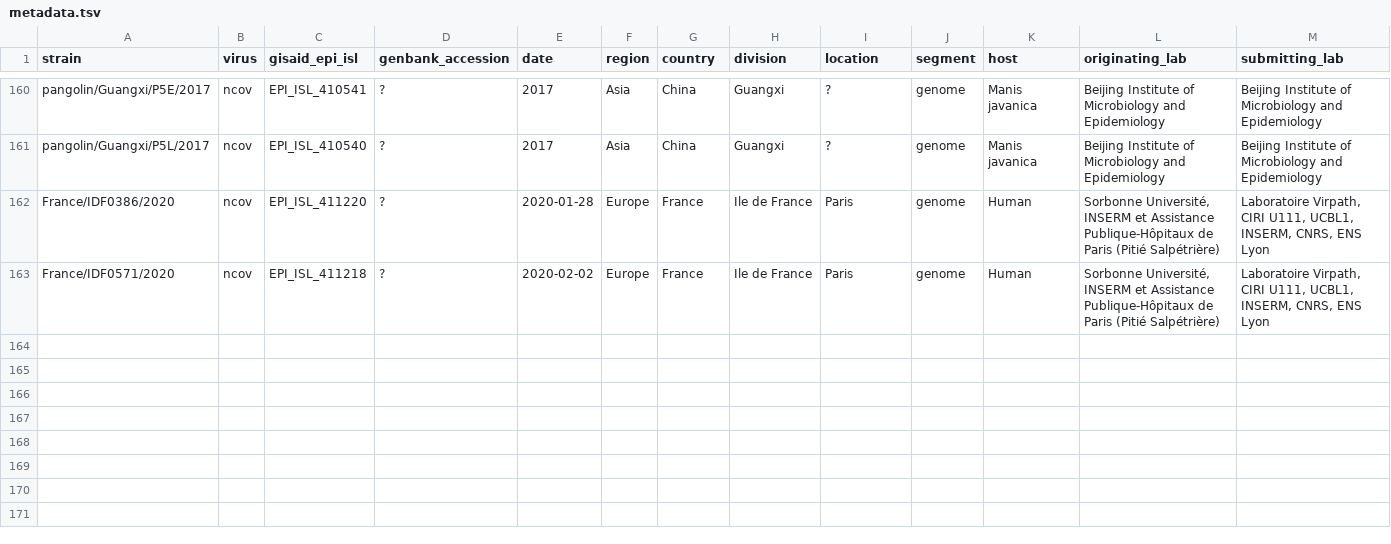
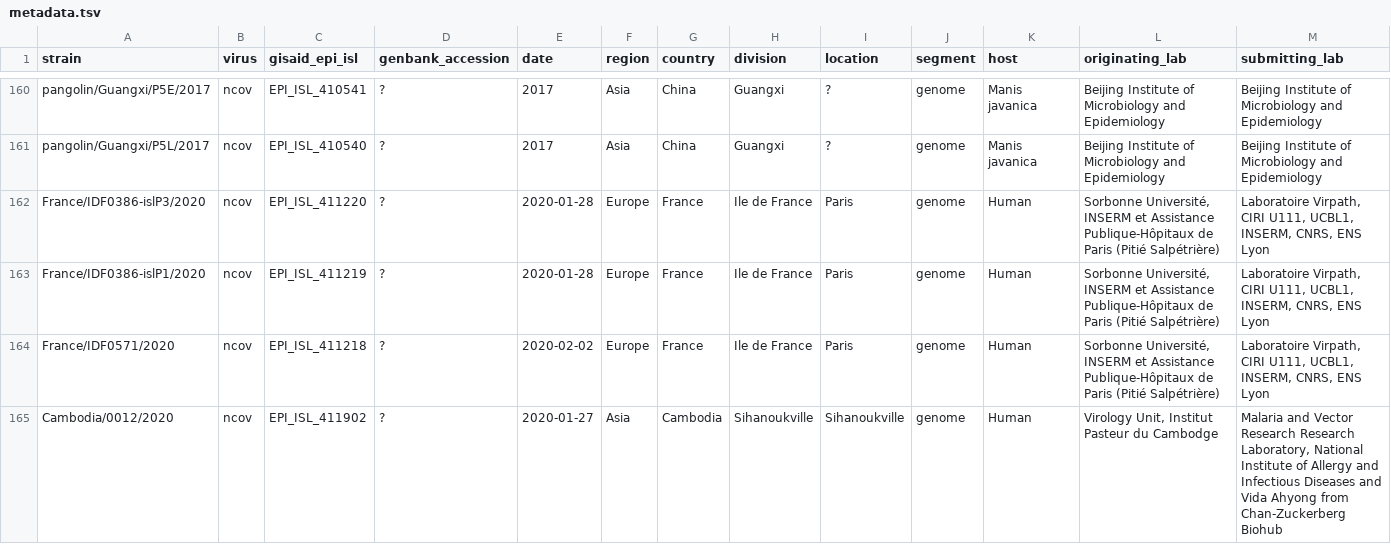
Before and after one commit to brianpardy/ncov, a TSV file: data/metadata.tsv, drawn as a sheet; only a part is shown, gaps mark what is left out; rows hold the shown columns only; the diff names each change by its address in the sheet, - before the commit and + after, or states it on an @@ line.

Commit message:
add Cambodia sequence, rename renamed France sequences

```diff
--- a/data/metadata.tsv
+++ b/data/metadata.tsv
-A162 (strain): France/IDF0386/2020
+A162 (strain): France/IDF0386-islP3/2020
+row 163: France/IDF0386-islP1/2020 | ncov | EPI_ISL_411219 | ? | 2020-01-28 | Europe | France | Ile de France | Paris | genome | Human | Sorbonne Université, INSERM et Assistance Publique-Hôpitaux de Paris (Pitié Salpétrière) | Laboratoire Virpath, CIRI U111, UCBL1, INSERM, CNRS, ENS Lyon
+row 165: Cambodia/0012/2020 | ncov | EPI_ISL_411902 | ? | 2020-01-27 | Asia | Cambodia | Sihanoukville | Sihanoukville | genome | Human | Virology Unit, Institut Pasteur du Cambodge | Malaria and Vector Research Research Laboratory, National Institute of Allergy and Infectious Diseases and Vida Ahyong from Chan-Zuckerberg Biohub
```
